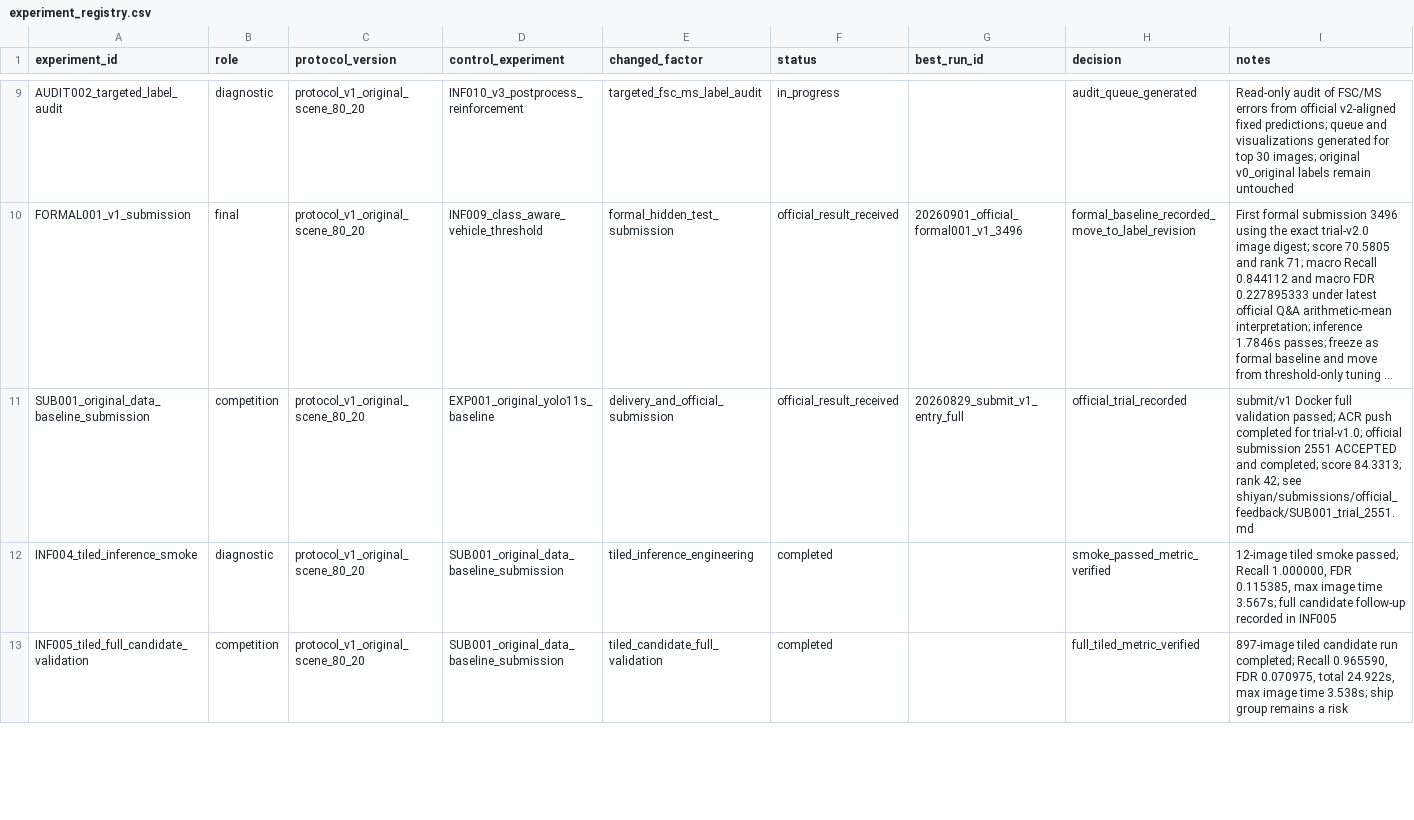
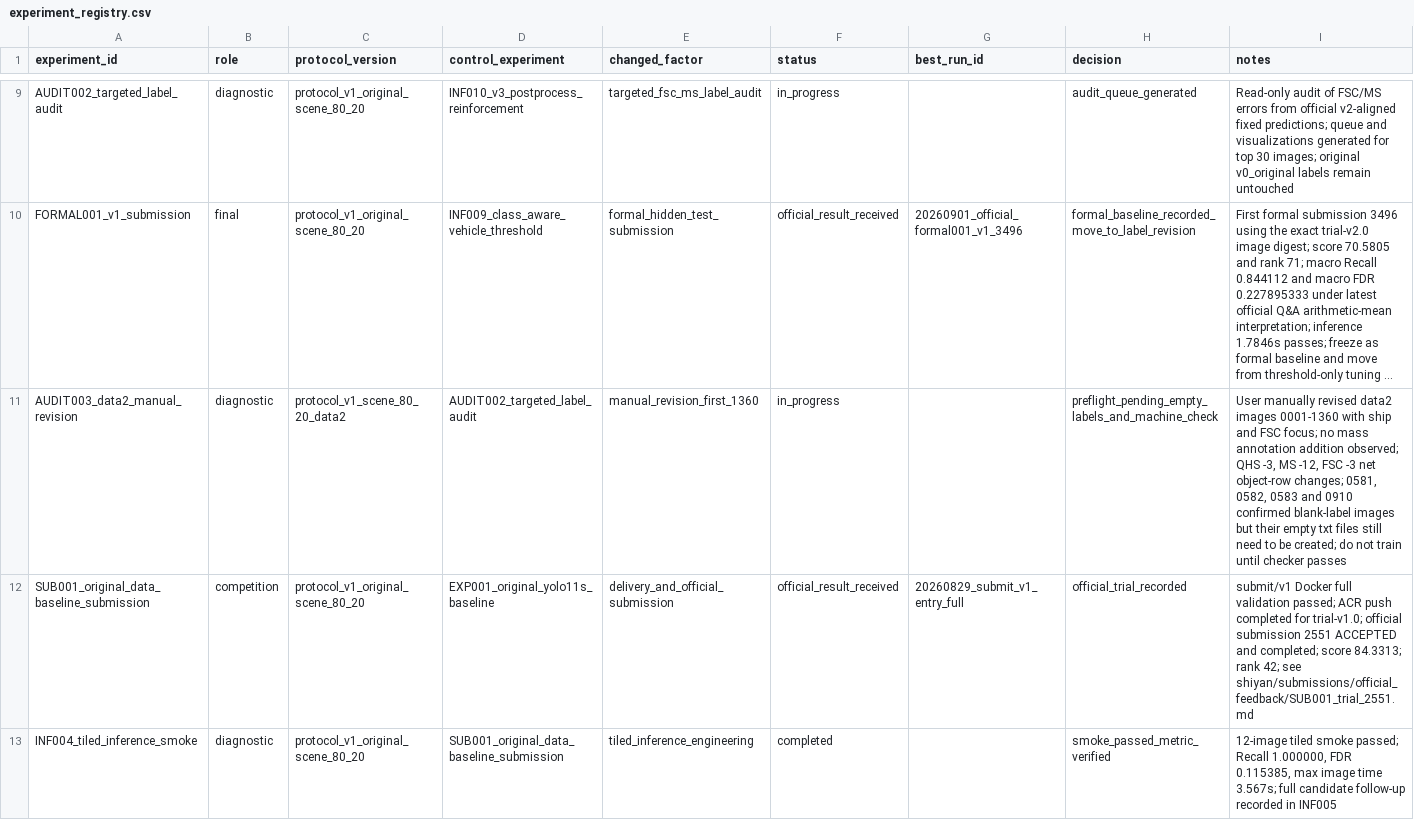
Before and after one commit to WHGD666/weixing, a CSV file: shiyan/experiments/registry/experiment_registry.csv, drawn as a sheet; only a part is shown, gaps mark what is left out; the shorter side is filled out with more unchanged rows; long unchanged cells end in …; the diff names each change by its address in the sheet, - before the commit and + after, or states it on an @@ line.

Commit message:
docs: prepare data2 manual revision training

```diff
--- a/shiyan/experiments/registry/experiment_registry.csv
+++ b/shiyan/experiments/registry/experiment_registry.csv
+row 11: AUDIT003_data2_manual_revision | diagnostic | protocol_v1_scene_80_20_data2 | AUDIT002_targeted_label_audit | manual_revision_first_1360 | in_progress |  | preflight_pending_empty_labels_and_machine_check | User manually revised data2 images 0001-1360 with ship and FSC focus; no mass annotation addition observed; QHS -3, MS -12, FSC -3 net object-row changes; 0581, 0582, 0583 and 0910 confirmed blank-label images but their empty txt files still need to be created; do not train until checker passes
```
Also changed, not shown: 6 other files.
